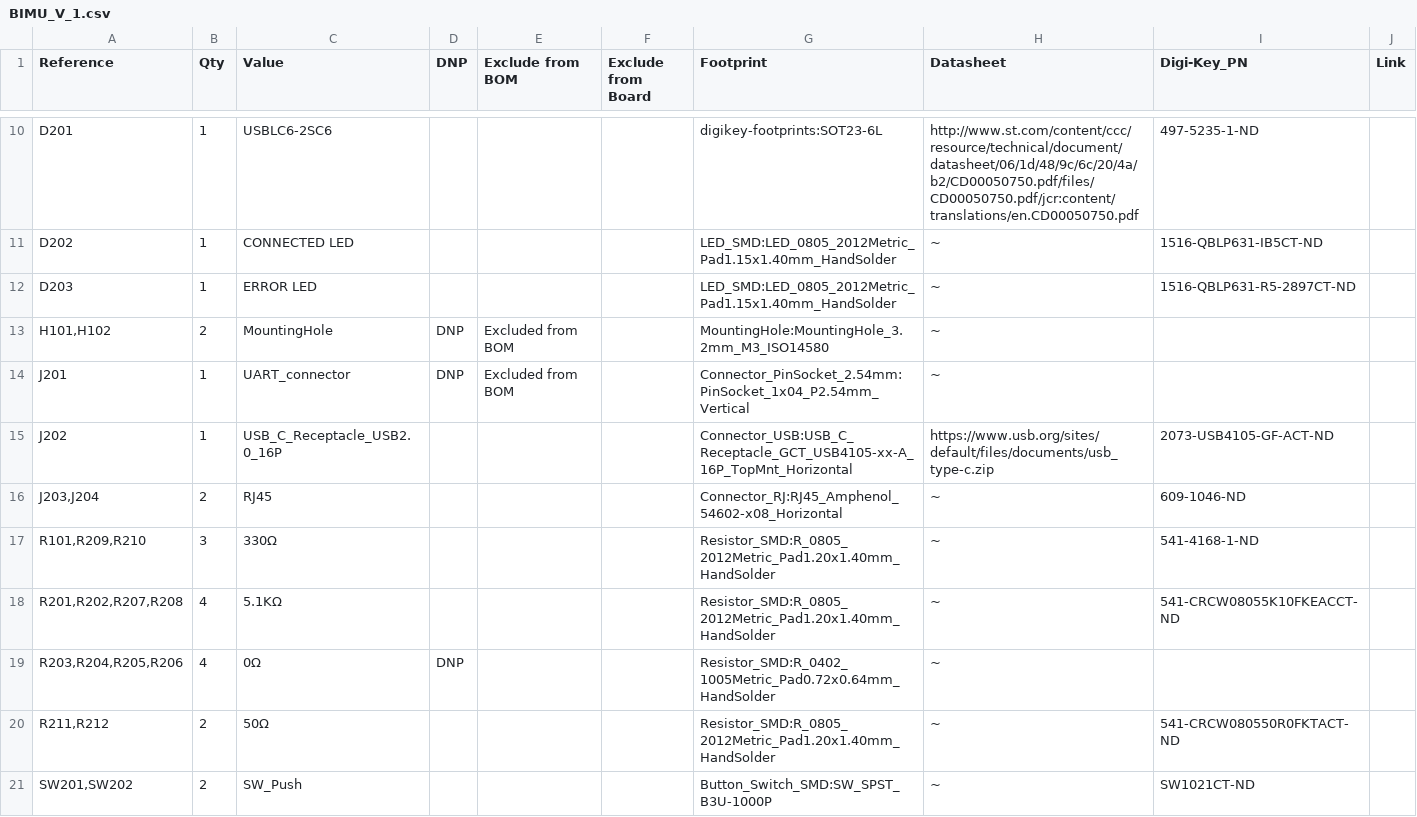
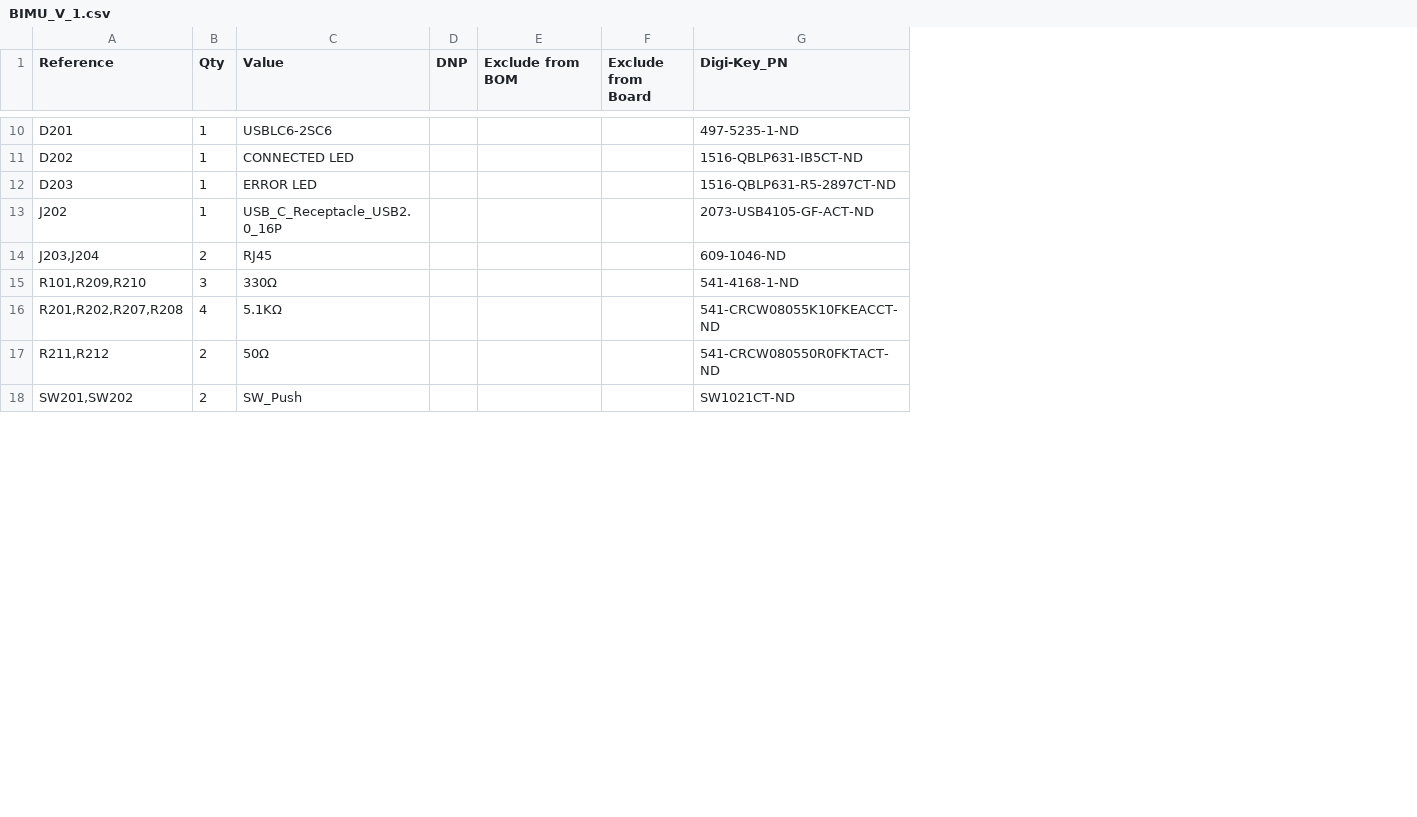
Before and after one commit to robotique-udes/Exo_Electric, a CSV file: ACE 2027/BIMU/BIMU_V1_0/BIMU_V_1.csv, drawn as a sheet; only a part is shown, gaps mark what is left out; removed rows and columns are numbered as before the commit, all else as after; the diff covers the shown part only; the diff names each change by its address in the sheet, - before the commit and + after, or states it on an @@ line.

```diff
--- a/ACE 2027/BIMU/BIMU_V1_0/BIMU_V_1.csv
+++ b/ACE 2027/BIMU/BIMU_V1_0/BIMU_V_1.csv
-column D (DNP), empty
+column D (DNP), empty
-column G (Footprint), rows 10-12: digikey-footprints:SOT23-6L | LED_SMD:LED_0805_2012Metric_Pad1.15x1.40mm_HandSolder | LED_SMD:LED_0805_2012Metric_Pad1.15x1.40mm_HandSolder; rows 15-18: Connector_USB:USB_C_Receptacle_GCT_USB4105-xx-A_16P_TopMnt_Horizontal | Connector_RJ:RJ45_Amphenol_54602-x08_Horizontal | Resistor_SMD:R_0805_2012Metric_Pad1.20x1.40mm_HandSolder | Resistor_SMD:R_0805_2012Metric_Pad1.20x1.40mm_HandSolder; rows 20-21: Resistor_SMD:R_0805_2012Metric_Pad1.20x1.40mm_HandSolder | Button_Switch_SMD:SW_SPST_B3U-1000P
-column H (Datasheet), rows 10-12: http://www.st.com/content/ccc/resource/technical/document/datasheet/06/1d/48/9c/6c/20/4a/b2/CD00050750.pdf/files/CD00050750.pdf/jcr:content/translations/en.CD00050750.pdf | ~ | ~; rows 15-18: https://www.usb.org/sites/default/files/documents/usb_type-c.zip | ~ | ~ | ~; rows 20-21: ~ | ~
-column J (Link), empty
-row 13: H101,H102 | 2 | MountingHole | DNP | Excluded from BOM |  | MountingHole:MountingHole_3.2mm_M3_ISO14580 | ~
-row 14: J201 | 1 | UART_connector | DNP | Excluded from BOM |  | Connector_PinSocket_2.54mm:PinSocket_1x04_P2.54mm_Vertical | ~
-row 19: R203,R204,R205,R206 | 4 | 0Ω | DNP |  |  | Resistor_SMD:R_0402_1005Metric_Pad0.72x0.64mm_HandSolder | ~
```
Also changed, not shown: 5 removed rows elsewhere in this file, 15 other files.
